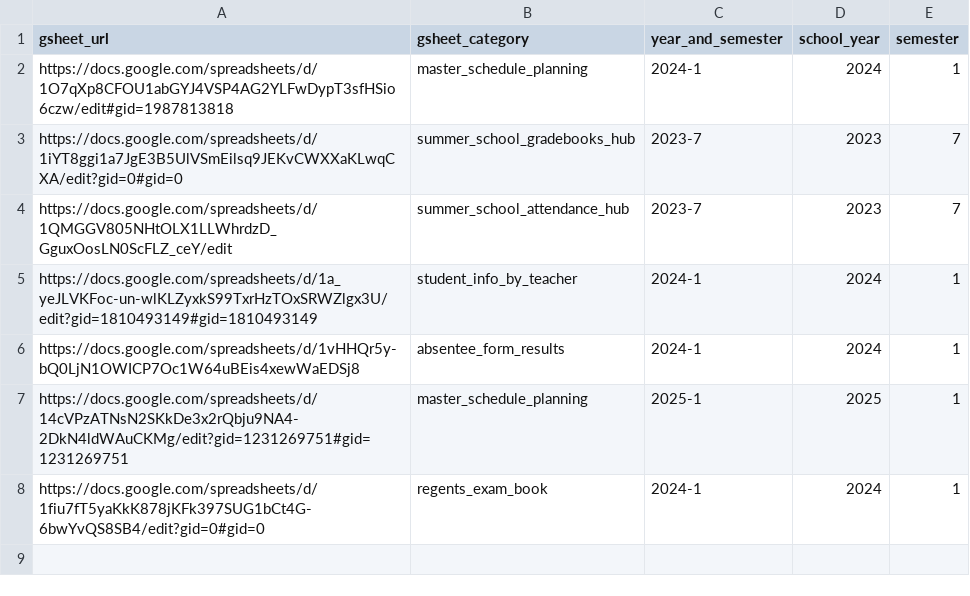
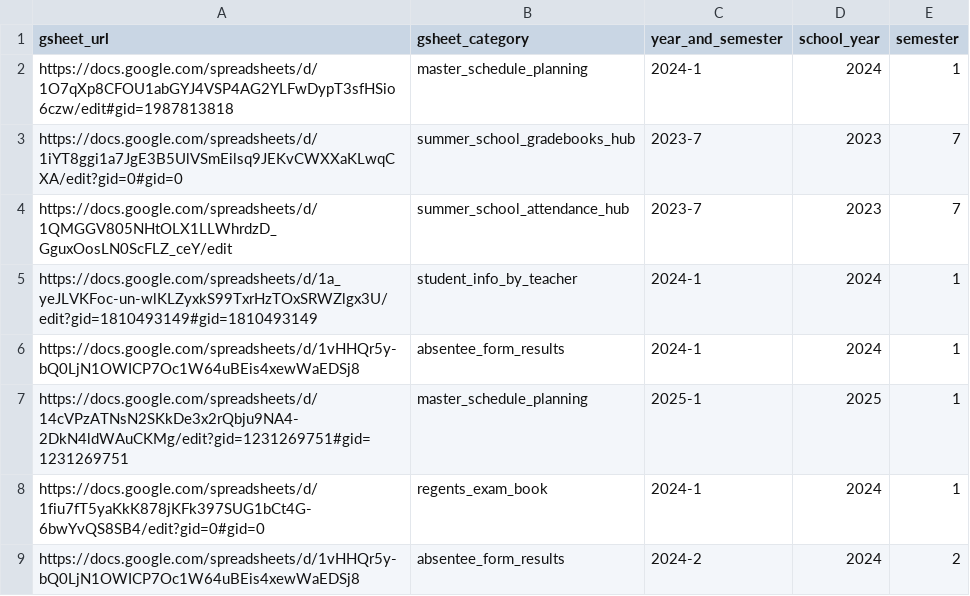
Before and after one commit to dstamp1NYCDOE/data-specialist-flask, a CSV file: app/data/gsheet_urls.csv, drawn as a sheet; the diff names each change by its address in the sheet, - before the commit and + after, or states it on an @@ line.

Commit message:
update gsheet

```diff
--- a/app/data/gsheet_urls.csv
+++ b/app/data/gsheet_urls.csv
+row 9: https://docs.google.com/spreadsheets/d/1vHHQr5y-bQ0LjN1OWICP7Oc1W64uBEis4xewWaEDSj8 | absentee_form_results | 2024-2 | 2024 | 2
```
